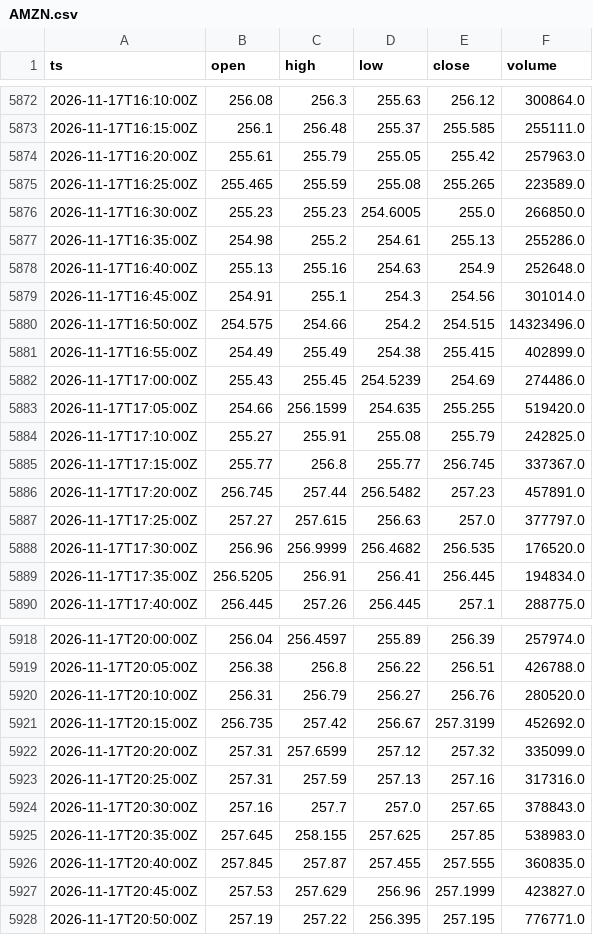
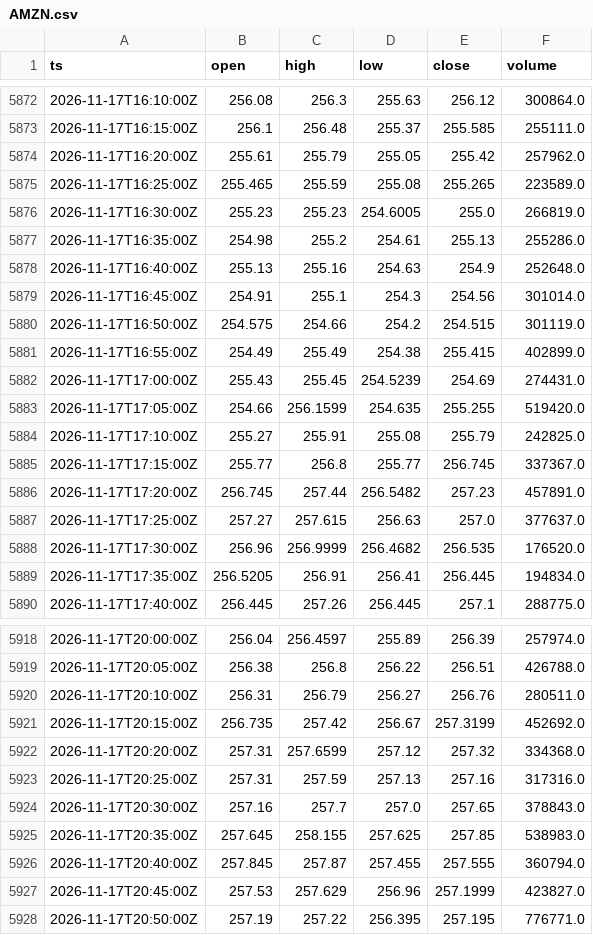
Before and after one commit to cceight/paper-trading-bot, a CSV file: data/bars/AMZN.csv, drawn as a sheet; only a part is shown, gaps mark what is left out; the diff covers the shown part only.

```diff
--- a/data/bars/AMZN.csv
+++ b/data/bars/AMZN.csv
@@ -5873,5 +5873,5 @@ ts,open,high,low,close,volume
 2026-11-17T16:15:00Z,256.1,256.48,255.37,255.585,255111.0
-2026-11-17T16:20:00Z,255.61,255.79,255.05,255.42,257963.0
+2026-11-17T16:20:00Z,255.61,255.79,255.05,255.42,257962.0
 2026-11-17T16:25:00Z,255.465,255.59,255.08,255.265,223589.0
-2026-11-17T16:30:00Z,255.23,255.23,254.6005,255.0,266850.0
+2026-11-17T16:30:00Z,255.23,255.23,254.6005,255.0,266819.0
 2026-11-17T16:35:00Z,254.98,255.2,254.61,255.13,255286.0
@@ -5879,5 +5879,5 @@ ts,open,high,low,close,volume
 2026-11-17T16:45:00Z,254.91,255.1,254.3,254.56,301014.0
-2026-11-17T16:50:00Z,254.575,254.66,254.2,254.515,14323496.0
+2026-11-17T16:50:00Z,254.575,254.66,254.2,254.515,301119.0
 2026-11-17T16:55:00Z,254.49,255.49,254.38,255.415,402899.0
-2026-11-17T17:00:00Z,255.43,255.45,254.5239,254.69,274486.0
+2026-11-17T17:00:00Z,255.43,255.45,254.5239,254.69,274431.0
 2026-11-17T17:05:00Z,254.66,256.1599,254.635,255.255,519420.0
@@ -5886,3 +5886,3 @@ ts,open,high,low,close,volume
 2026-11-17T17:20:00Z,256.745,257.44,256.5482,257.23,457891.0
-2026-11-17T17:25:00Z,257.27,257.615,256.63,257.0,377797.0
+2026-11-17T17:25:00Z,257.27,257.615,256.63,257.0,377637.0
 2026-11-17T17:30:00Z,256.96,256.9999,256.4682,256.535,176520.0
@@ -5919,5 +5919,5 @@ ts,open,high,low,close,volume
 2026-11-17T20:05:00Z,256.38,256.8,256.22,256.51,426788.0
-2026-11-17T20:10:00Z,256.31,256.79,256.27,256.76,280520.0
+2026-11-17T20:10:00Z,256.31,256.79,256.27,256.76,280511.0
 2026-11-17T20:15:00Z,256.735,257.42,256.67,257.3199,452692.0
-2026-11-17T20:20:00Z,257.31,257.6599,257.12,257.32,335099.0
+2026-11-17T20:20:00Z,257.31,257.6599,257.12,257.32,334368.0
 2026-11-17T20:25:00Z,257.31,257.59,257.13,257.16,317316.0
@@ -5925,3 +5925,3 @@ ts,open,high,low,close,volume
 2026-11-17T20:35:00Z,257.645,258.155,257.625,257.85,538983.0
-2026-11-17T20:40:00Z,257.845,257.87,257.455,257.555,360835.0
+2026-11-17T20:40:00Z,257.845,257.87,257.455,257.555,360794.0
 2026-11-17T20:45:00Z,257.53,257.629,256.96,257.1999,423827.0
```
Also changed, not shown: 3 edited cells elsewhere in this file, data/bars/GOOGL.csv, data/bars/MSFT.csv, 5 other files.
